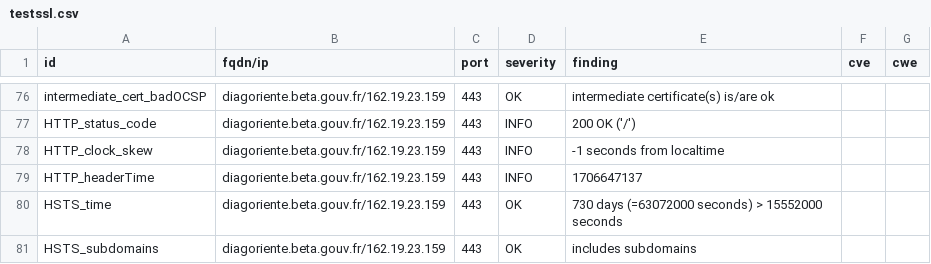
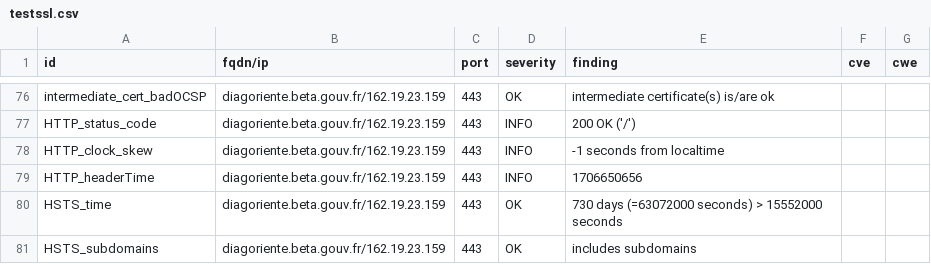
Before and after one commit to Diagoriente/dashlord, a CSV file: results/aHR0cHM6Ly9kaWFnb3JpZW50ZS5iZXRhLmdvdXYuZnI=/testssl.csv, drawn as a sheet; only a part is shown, gaps mark what is left out.

```diff
--- a/results/aHR0cHM6Ly9kaWFnb3JpZW50ZS5iZXRhLmdvdXYuZnI=/testssl.csv
+++ b/results/aHR0cHM6Ly9kaWFnb3JpZW50ZS5iZXRhLmdvdXYuZnI=/testssl.csv
@@ -78,3 +78,3 @@
 "HTTP_clock_skew","diagoriente.beta.gouv.fr/162.19.23.159","443","INFO","-1 seconds from localtime","",""
-"HTTP_headerTime","diagoriente.beta.gouv.fr/162.19.23.159","443","INFO","1706647137","",""
+"HTTP_headerTime","diagoriente.beta.gouv.fr/162.19.23.159","443","INFO","1706650656","",""
 "HSTS_time","diagoriente.beta.gouv.fr/162.19.23.159","443","OK","730 days (=63072000 seconds) > 15552000 seconds","",""
```
Also changed, not shown: 12 other files.
